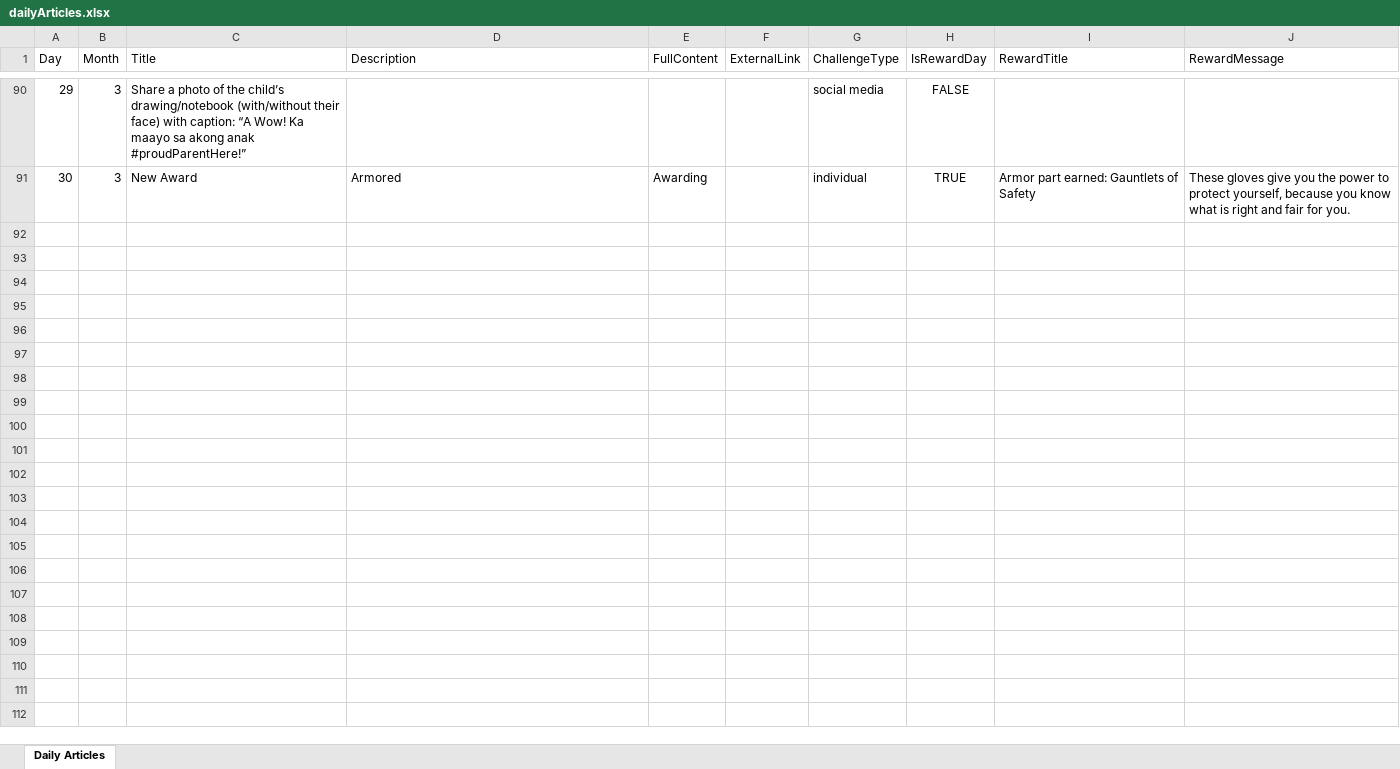
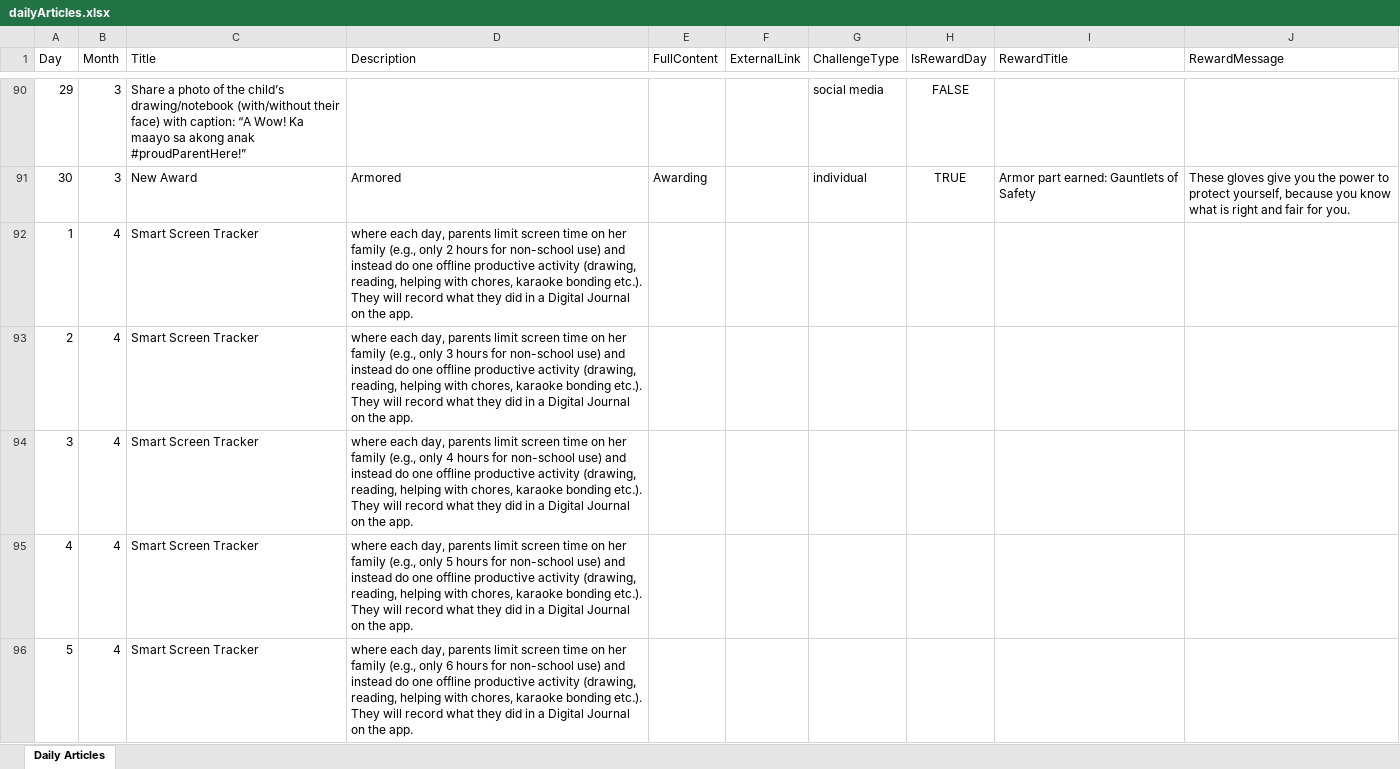
Before and after one commit to Denielmen/COA-S.A.F.E, an Excel workbook: public/dailyArticles.xlsx, sheet Daily Articles, drawn as a sheet; only a part is shown, gaps mark what is left out; values as stored, in another font and other column widths than the file's, no borders; the diff covers the shown part only; the diff names each change by its address in the sheet, - before the commit and + after, or states it on an @@ line.

```diff
--- a/public/dailyArticles.xlsx (sheet Daily Articles)
+++ b/public/dailyArticles.xlsx (sheet Daily Articles)
+row 92: 1 | 4 | Smart Screen Tracker | where each day, parents limit screen time on her family (e.g., only 2 hours for non-school use) and instead do one offline productive activity (drawing, reading, helping with chores, karaoke bonding etc.). They will record what they did in a Digital Journal on the app.
+row 93: 2 | 4 | Smart Screen Tracker | where each day, parents limit screen time on her family (e.g., only 3 hours for non-school use) and instead do one offline productive activity (drawing, reading, helping with chores, karaoke bonding etc.). They will record what they did in a Digital Journal on the app.
+row 94: 3 | 4 | Smart Screen Tracker | where each day, parents limit screen time on her family (e.g., only 4 hours for non-school use) and instead do one offline productive activity (drawing, reading, helping with chores, karaoke bonding etc.). They will record what they did in a Digital Journal on the app.
+row 95: 4 | 4 | Smart Screen Tracker | where each day, parents limit screen time on her family (e.g., only 5 hours for non-school use) and instead do one offline productive activity (drawing, reading, helping with chores, karaoke bonding etc.). They will record what they did in a Digital Journal on the app.
+row 96: 5 | 4 | Smart Screen Tracker | where each day, parents limit screen time on her family (e.g., only 6 hours for non-school use) and instead do one offline productive activity (drawing, reading, helping with chores, karaoke bonding etc.). They will record what they did in a Digital Journal on the app.
```
Also changed, not shown: 25 added rows and 3 edited cells elsewhere in this sheet, 15 other files.
